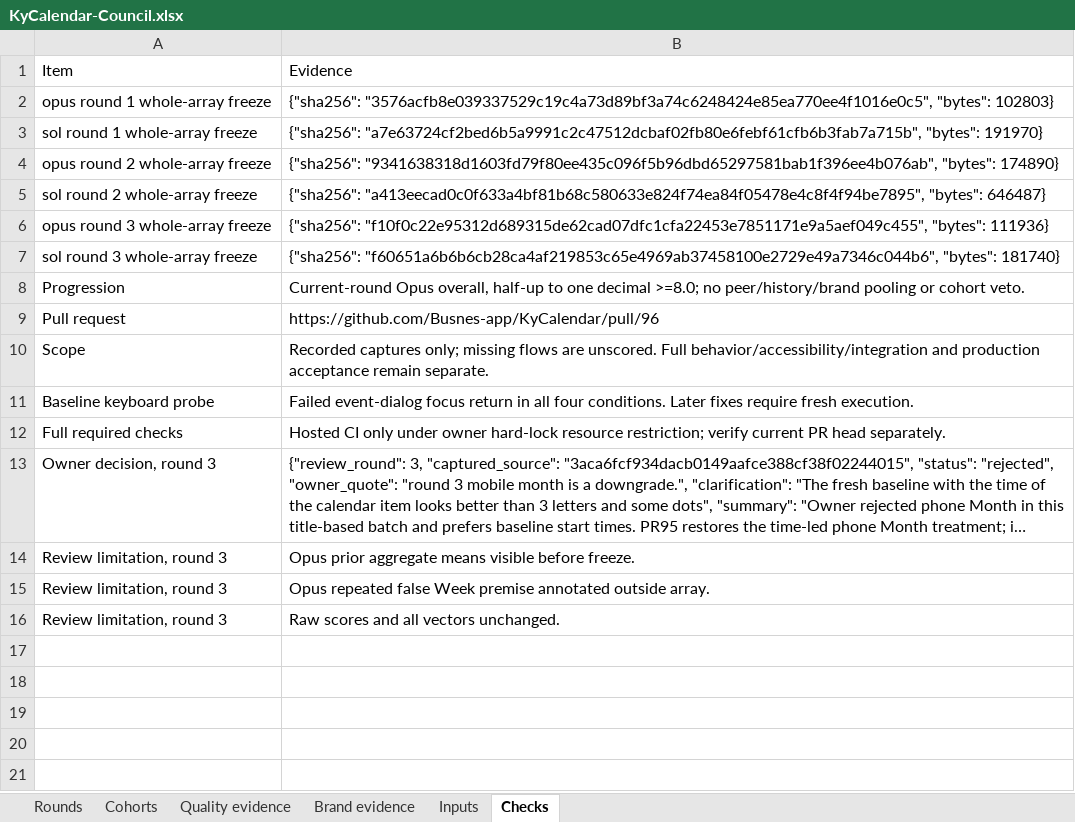
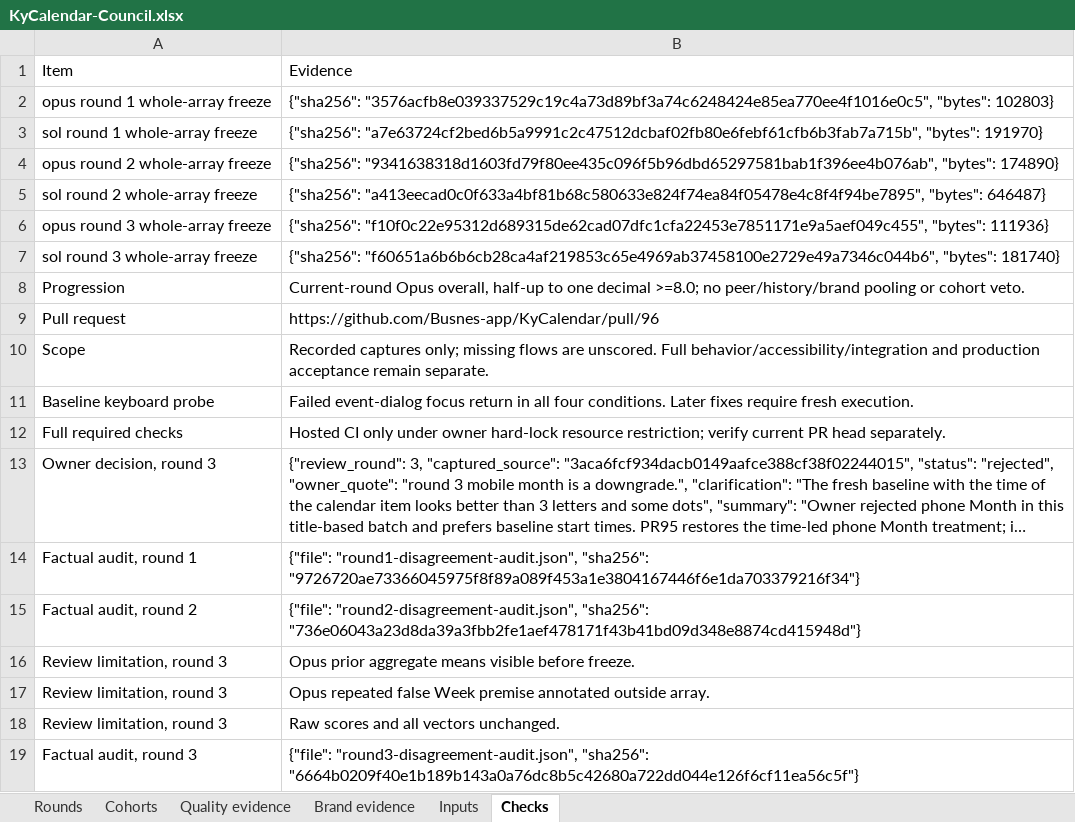
Before and after one commit to Busnes-app/KyCalendar, an Excel workbook: docs/ui-calendar-eight/KyCalendar-Council.xlsx, sheet Checks, drawn as a sheet; long unchanged cells end in …; values as stored, in another font and other column widths than the file's, no borders; the diff names each change by its address in the sheet, - before the commit and + after, or states it on an @@ line.

Commit message:
include factual audit links in calendar Council exports

```diff
--- a/docs/ui-calendar-eight/KyCalendar-Council.xlsx (sheet Checks)
+++ b/docs/ui-calendar-eight/KyCalendar-Council.xlsx (sheet Checks)
+row 14: Factual audit, round 1 | {"file": "round1-disagreement-audit.json", "sha256": "9726720ae73366045975f8f89a089f453a1e3804167446f6e1da703379216f34"}
+row 15: Factual audit, round 2 | {"file": "round2-disagreement-audit.json", "sha256": "736e06043a23d8da39a3fbb2fe1aef478171f43b41bd09d348e8874cd415948d"}
+row 19: Factual audit, round 3 | {"file": "round3-disagreement-audit.json", "sha256": "6664b0209f40e1b189b143a0a76dc8b5c42680a722dd044e126f6cf11ea56c5f"}
```
Also changed, not shown: 3 other files.
